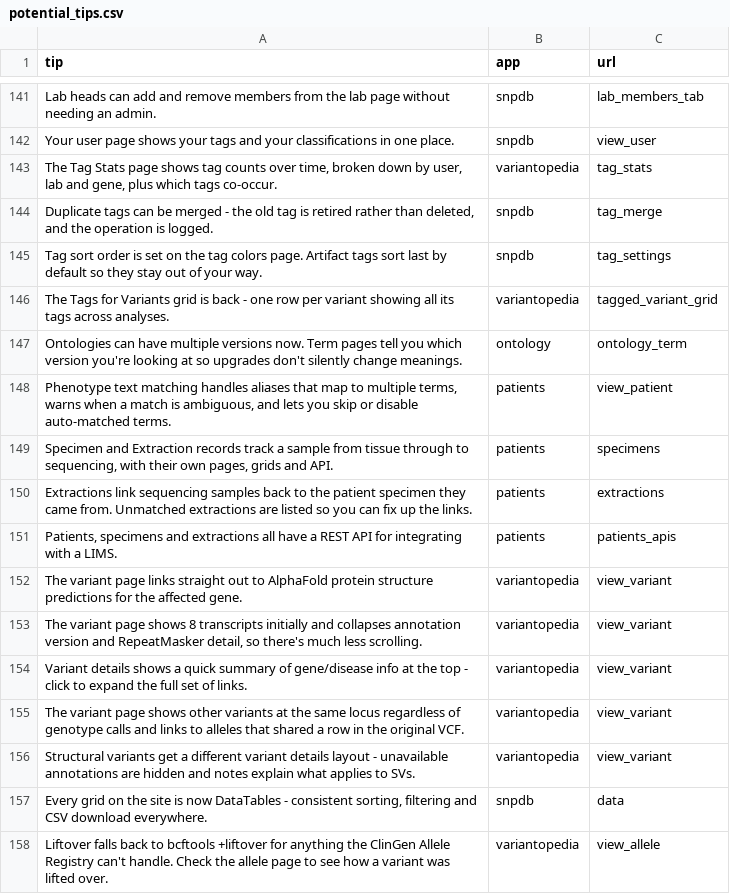
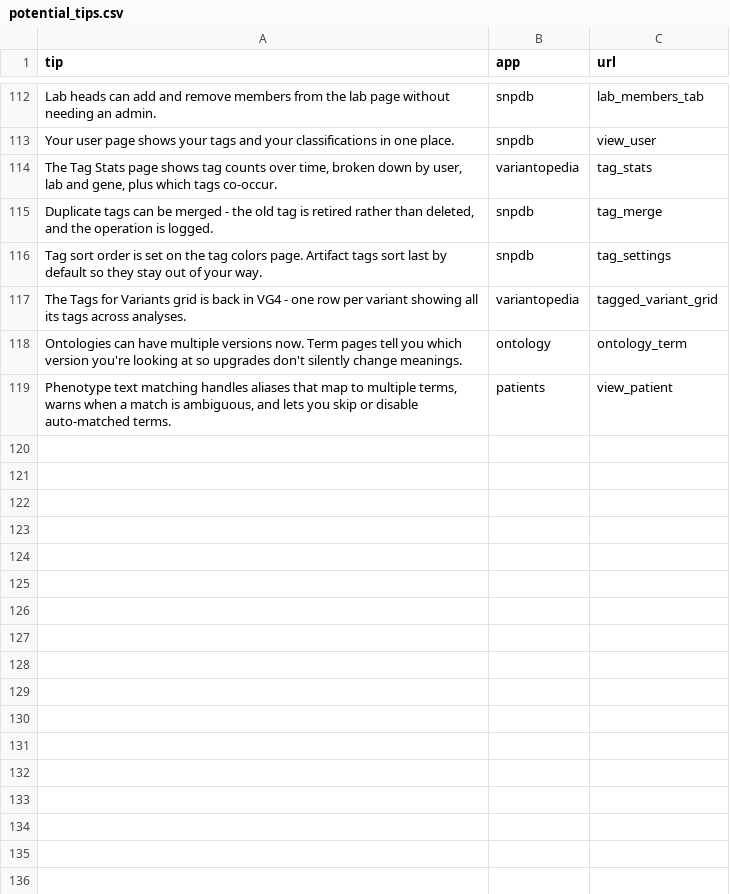
Before and after one commit to SACGF/variantgrid, a CSV file: claude/potential_tips.csv, drawn as a sheet; only a part is shown, gaps mark what is left out; the diff covers the shown part only.

```diff
--- a/claude/potential_tips.csv
+++ b/claude/potential_tips.csv
@@ -145,14 +116,4 @@ Your user page shows your tags and your classifications in one place.,snpdb,view
 Tag sort order is set on the tag colors page. Artifact tags sort last by default so they stay out of your way.,snpdb,tag_settings
-The Tags for Variants grid is back - one row per variant showing all its tags across analyses.,variantopedia,tagged_variant_grid
+The Tags for Variants grid is back in VG4 - one row per variant showing all its tags across analyses.,variantopedia,tagged_variant_grid
 Ontologies can have multiple versions now. Term pages tell you which version you're looking at so upgrades don't silently change meanings.,ontology,ontology_term
 "Phenotype text matching handles aliases that map to multiple terms, warns when a match is ambiguous, and lets you skip or disable auto-matched terms.",patients,view_patient
-"Specimen and Extraction records track a sample from tissue through to sequencing, with their own pages, grids and API.",patients,specimens
-Extractions link sequencing samples back to the patient specimen they came from. Unmatched extractions are listed so you can fix up the links.,patients,extractions
-"Patients, specimens and extractions all have a REST API for integrating with a LIMS.",patients,patients_apis
-The variant page links straight out to AlphaFold protein structure predictions for the affected gene.,variantopedia,view_variant
-"The variant page shows 8 transcripts initially and collapses annotation version and RepeatMasker detail, so there's much less scrolling.",variantopedia,view_variant
-Variant details shows a quick summary of gene/disease info at the top - click to expand the full set of links.,variantopedia,view_variant
-The variant page shows other variants at the same locus regardless of genotype calls and links to alleles that shared a row in the original VCF.,variantopedia,view_variant
-Structural variants get a different variant details layout - unavailable annotations are hidden and notes explain what applies to SVs.,variantopedia,view_variant
-"Every grid on the site is now DataTables - consistent sorting, filtering and CSV download everywhere.",snpdb,data
-Liftover falls back to bcftools +liftover for anything the ClinGen Allele Registry can't handle. Check the allele page to see how a variant was lifted over.,variantopedia,view_allele
```
Also changed, not shown: 29 removed rows and 4 edited cells elsewhere in this file.
